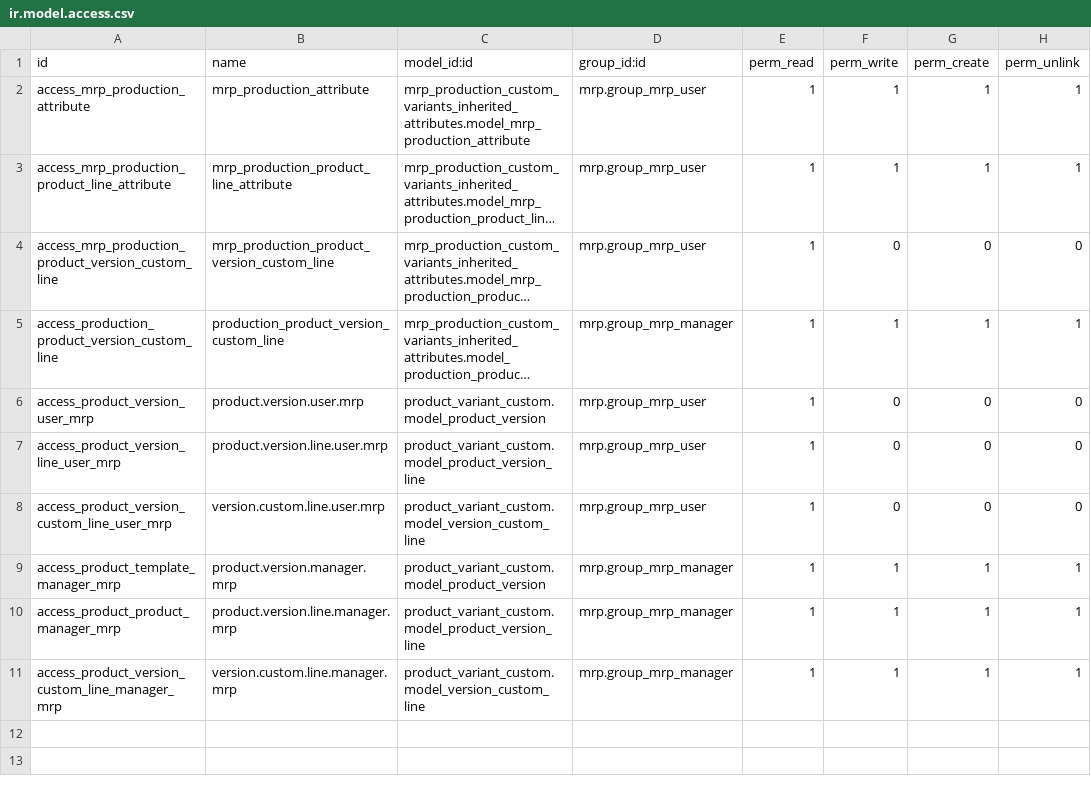
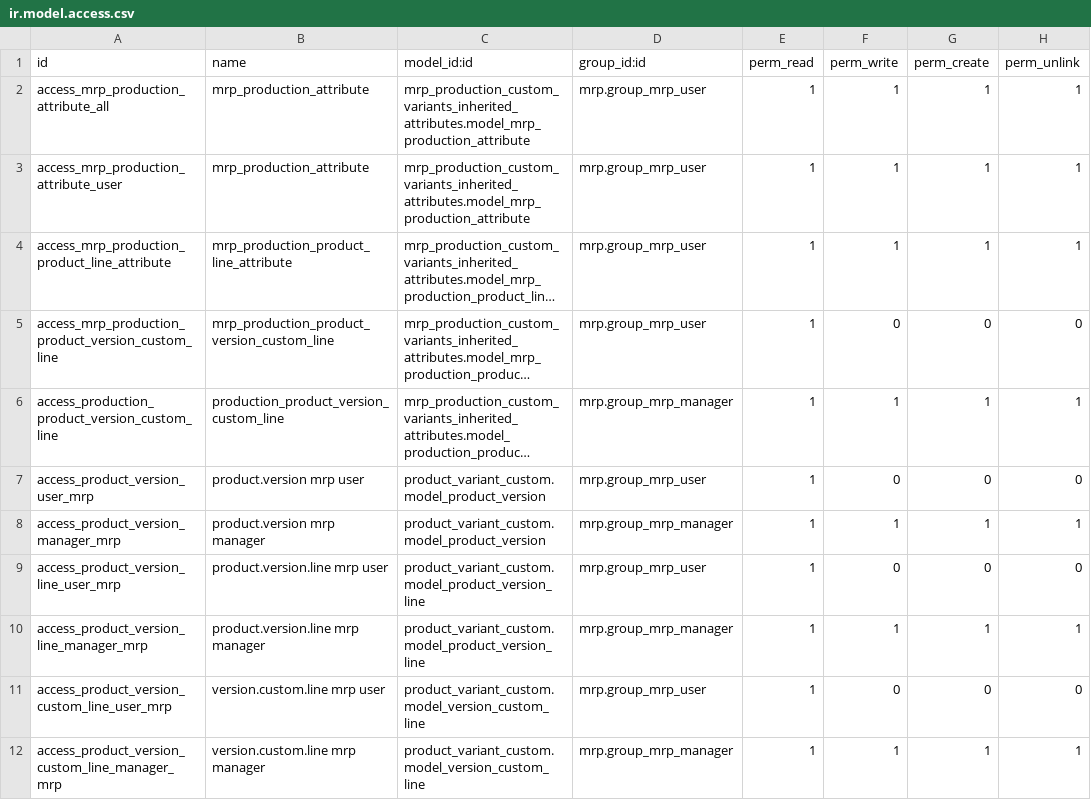
Before and after one commit to avanzosc/mrp-addons, a CSV file: mrp_production_custom_variants_inherited_attributes/security/ir.model.access.csv, drawn as a sheet; long unchanged cells end in …; removed rows and columns are numbered as before the commit, all else as after; the diff names each change by its address in the sheet, - before the commit and + after, or states it on an @@ line.

```diff
--- a/mrp_production_custom_variants_inherited_attributes/security/ir.model.access.csv
+++ b/mrp_production_custom_variants_inherited_attributes/security/ir.model.access.csv
-A2 (id): access_mrp_production_attribute
+A2 (id): access_mrp_production_attribute_all
+row 3: access_mrp_production_attribute_user | mrp_production_attribute | mrp_production_custom_variants_inherited_attributes.model_mrp_production_attribute | mrp.group_mrp_user | 1 | 1 | 1 | 1
-B7 (name): product.version.user.mrp
+B7 (name): product.version mrp user
+row 8: access_product_version_manager_mrp | product.version mrp manager | product_variant_custom.model_product_version | mrp.group_mrp_manager | 1 | 1 | 1 | 1
-B9 (name): product.version.line.user.mrp
+B9 (name): product.version.line mrp user
+row 10: access_product_version_line_manager_mrp | product.version.line mrp manager | product_variant_custom.model_product_version_line | mrp.group_mrp_manager | 1 | 1 | 1 | 1
-B11 (name): version.custom.line.user.mrp
+B11 (name): version.custom.line mrp user
-row 9: access_product_template_manager_mrp | product.version.manager.mrp | product_variant_custom.model_product_version | mrp.group_mrp_manager | 1 | 1 | 1 | 1
-row 10: access_product_product_manager_mrp | product.version.line.manager.mrp | product_variant_custom.model_product_version_line | mrp.group_mrp_manager | 1 | 1 | 1 | 1
-B12 (name): version.custom.line.manager.mrp
+B12 (name): version.custom.line mrp manager
```
Also changed, not shown: product_variant_custom/security/ir.model.access.csv, product_variant_custom_purchase/security/ir.model.access.csv, 7 other files.
